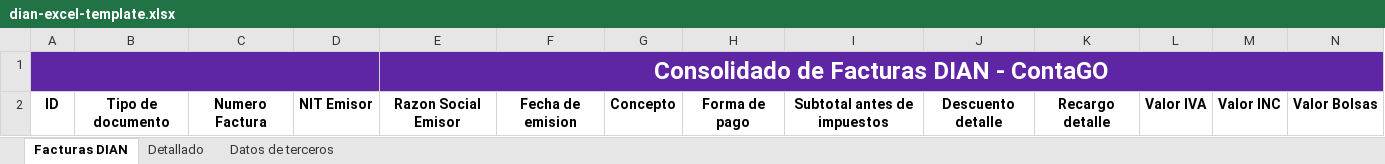
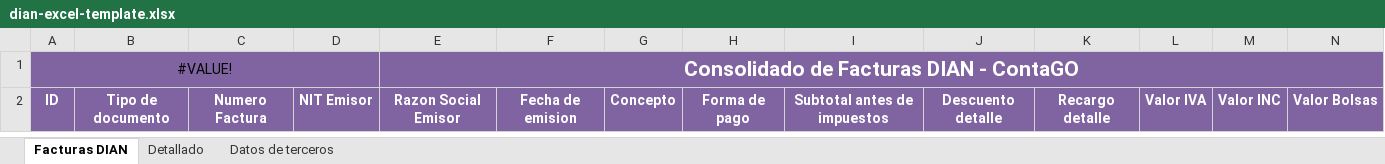
Before and after one commit to Selachon/ContaGO-API, an Excel workbook: templates/dian-excel-template.xlsx, sheet Facturas DIAN, drawn as a sheet; only a part is shown; values as stored, in another font and other column widths than the file's, no borders; charts and pictures and table styles not drawn; the diff covers the shown part only; the diff names each change by its address in the sheet, - before the commit and + after, or states it on an @@ line.

```diff
--- a/templates/dian-excel-template.xlsx (sheet Facturas DIAN)
+++ b/templates/dian-excel-template.xlsx (sheet Facturas DIAN)
-A1: (empty)
+A1: #VALUE!
-A1 fill: #5E25A4
+A1 fill: #8064A2
-B1:D1 fill: none
+B1:D1 fill: #8064A2
-E1 fill: #5E25A4
+E1 fill: #8064A2, text size: smaller
-F1:N1 fill: none
+F1:N1 fill: #8064A2
@@ A2:N2 fill: none → #8064A2, text colour: black → #FFFFFF @@
```
Also changed, not shown: cell formats elsewhere in this sheet, sheet Detallado, sheet Datos de terceros, charts or pictures, 1 other file.
